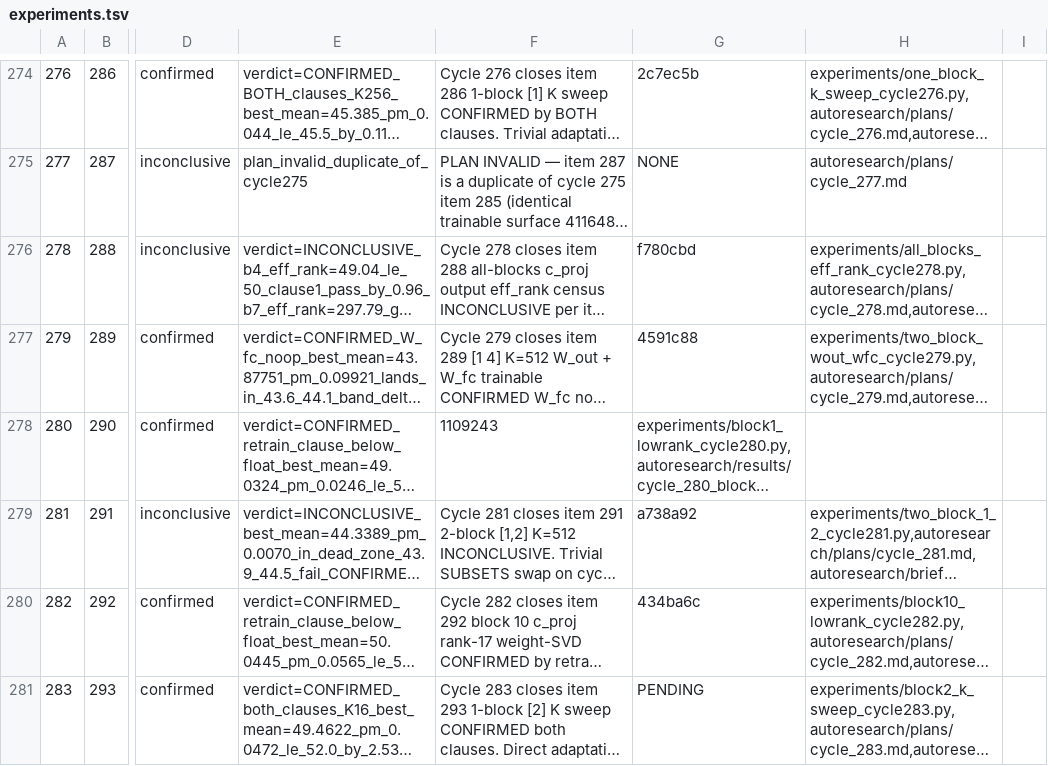
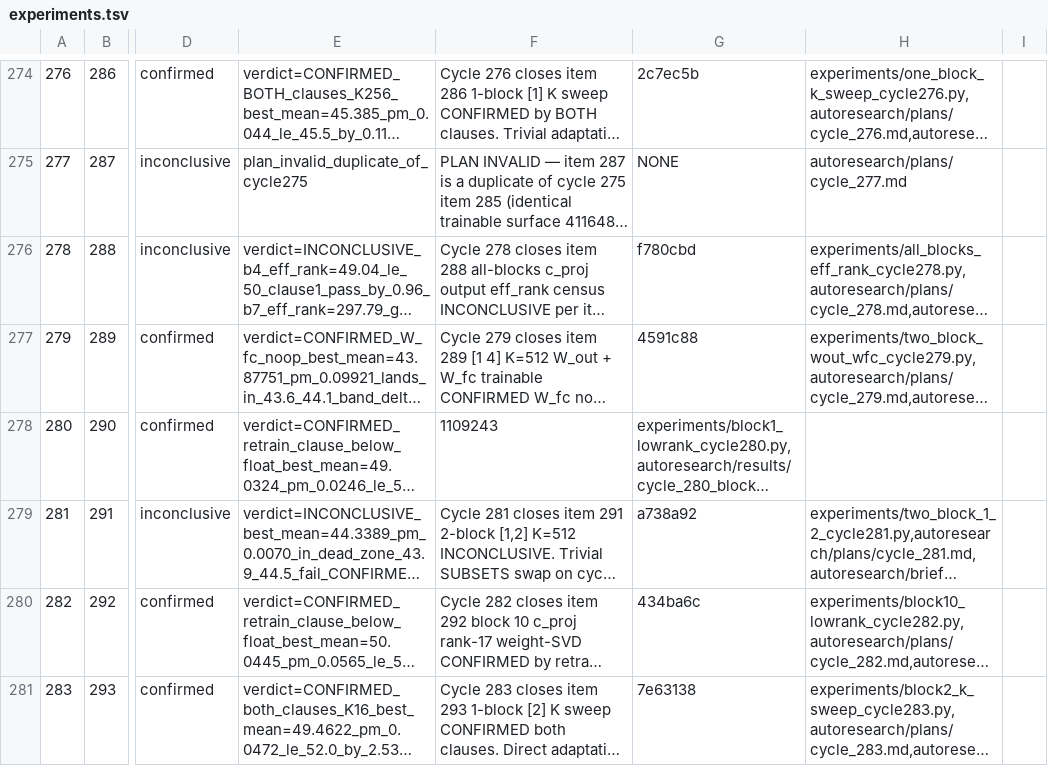
Before and after one commit to mihaibujanca/quant_aware_training, a TSV file: autoresearch/logs/experiments.tsv, drawn as a sheet; only a part is shown, gaps mark what is left out; long unchanged cells end in …; the diff names each change by its address in the sheet, - before the commit and + after, or states it on an @@ line.

Commit message:
[autoresearch] cycle 283: bookkeeping — manifest, audit, exec_result, TSV commit hash

```diff
--- a/autoresearch/logs/experiments.tsv
+++ b/autoresearch/logs/experiments.tsv
-G281: PENDING
+G281: 7e63138
```
Also changed, not shown: 4 other files.
